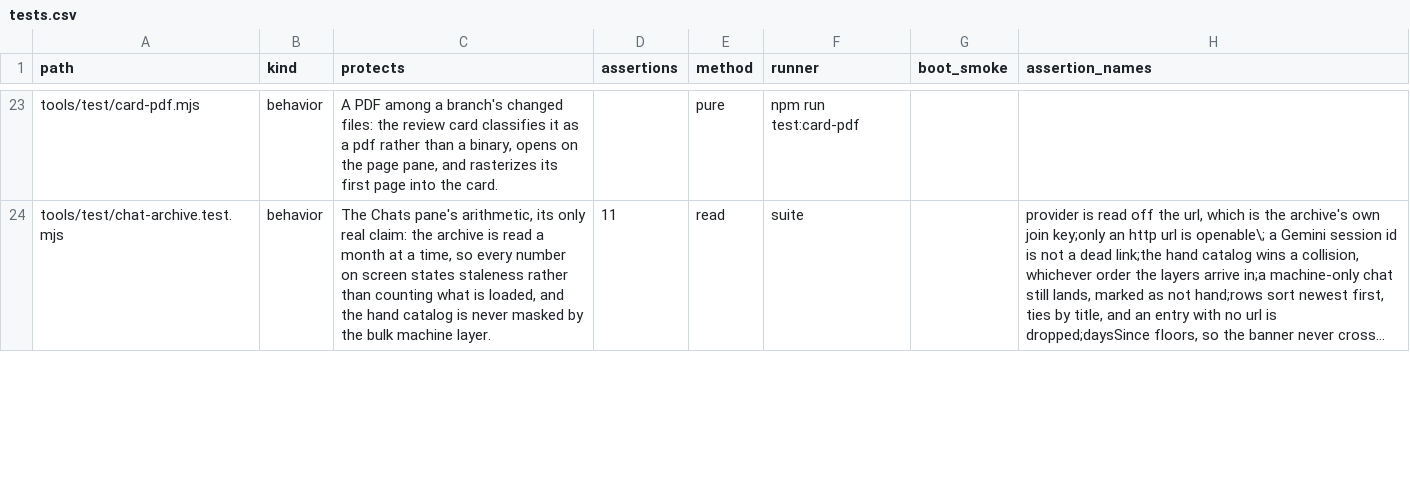
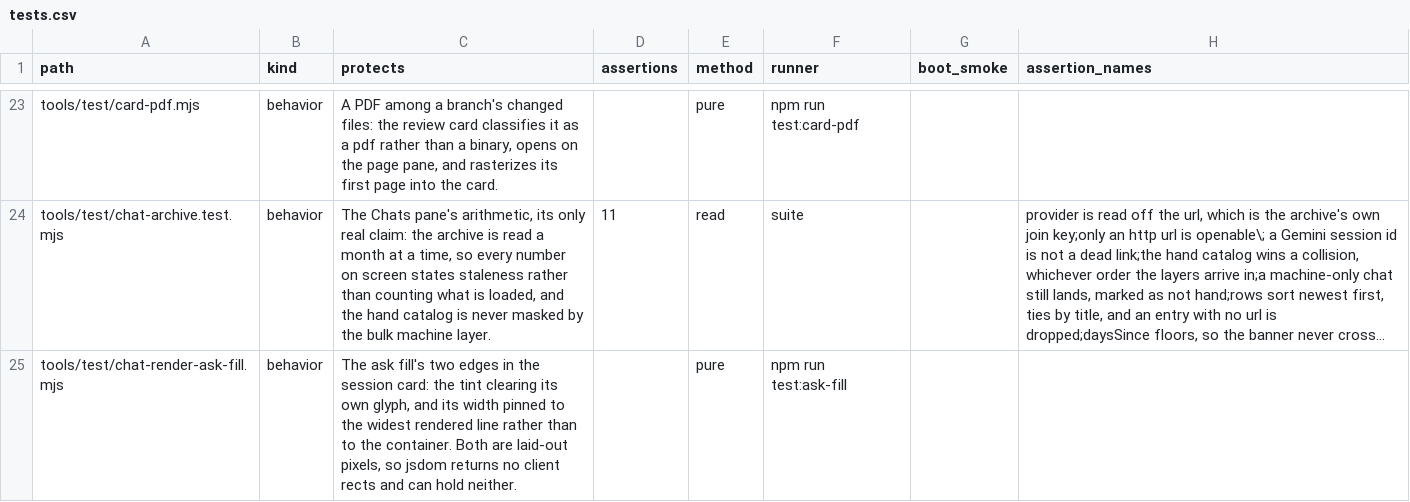
Before and after one commit to mehrlander/WebTools, a CSV file: docs/tests.csv, drawn as a sheet; only a part is shown, gaps mark what is left out; long unchanged cells end in …; the diff covers the shown part only; the diff names each change by its address in the sheet, - before the commit and + after, or states it on an @@ line.

Commit message:
The Activity view reads as two panes with two questions (#557)
Sessions is the front door and owns the transcript; Branches is the inventory pane and now says what a branch was for.

The Activity group's front door moves to Sessions, for the signed-in landing and the nav stop. ?view=activity still resolves to Branches, the pill row still leads with it, and the deep links into it are untouched. goSessions warms the branch cache too, since the pane draws a branch tile under every session.

The branch row's second line was the tip commit's subject, which answers what happened last rather than what the branch was for. It is the PR title where there is one, the tip set as a quieter commit line where there is not. A new Unrecorded scope selects branches with no session record behind them; sessionTree and that scope share one derivation of whether a record stands behind a branch.

The session card's transcript moved from the ask line to the turn count. The ask's fill starts clear of its own glyph, on the reply's text column, and ends at its widest rendered line rather than at the container.

Measured over the committed crawl: 355 of 441 branches have a PR title stored, tip and title differ on 291 of them, and 139 branches have no session record behind them.

```diff
--- a/docs/tests.csv
+++ b/docs/tests.csv
+row 25: tools/test/chat-render-ask-fill.mjs | behavior | The ask fill's two edges in the session card: the tint clearing its own glyph, and its width pinned to the widest rendered line rather than to the container. Both are laid-out pixels, so jsdom returns no client rects and can hold neither. |  | pure | npm run test:ask-fill
```
Also changed, not shown: 6 edited cells elsewhere in this file, docs/docs.csv, 10 other files.
